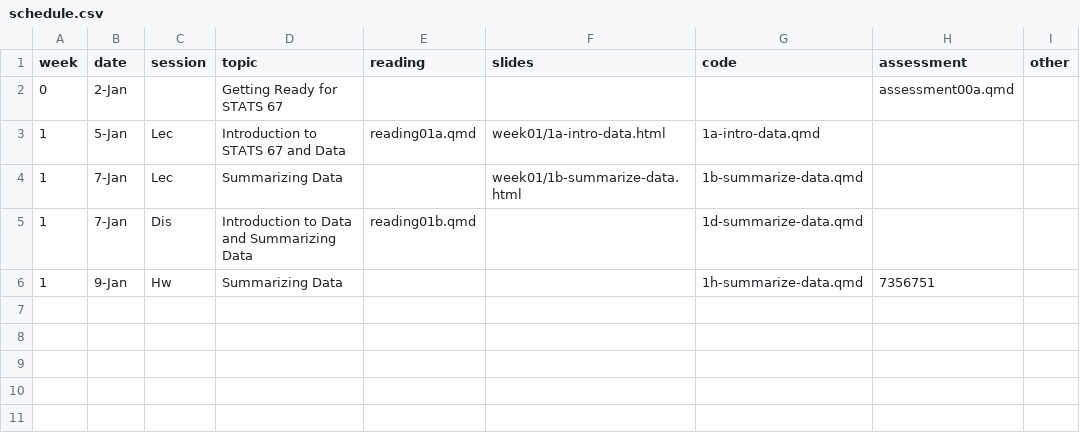
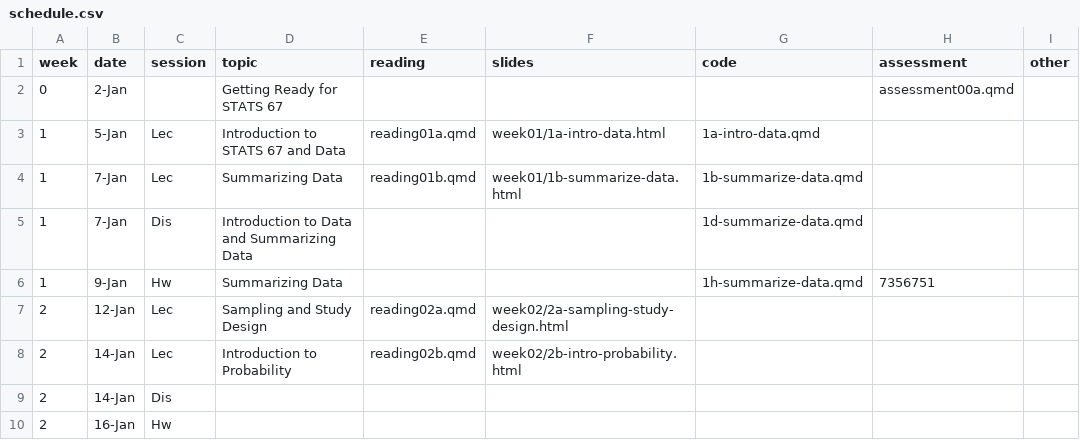
Before and after one commit to mdogucu/stats67-wi26-website, a CSV file: specific-content/schedule.csv, drawn as a sheet.

Commit message:
add week 2 lectures

```diff
--- a/specific-content/schedule.csv
+++ b/specific-content/schedule.csv
@@ -3,4 +3,8 @@
 1,5-Jan,Lec,Introduction to STATS 67 and Data,reading01a.qmd,week01/1a-intro-data.html,1a-intro-data.qmd,,
-1,7-Jan,Lec,Summarizing Data,,week01/1b-summarize-data.html,1b-summarize-data.qmd,,
-1,7-Jan,Dis,Introduction to Data and Summarizing Data,reading01b.qmd,,1d-summarize-data.qmd,,
+1,7-Jan,Lec,Summarizing Data,reading01b.qmd,week01/1b-summarize-data.html,1b-summarize-data.qmd,,
+1,7-Jan,Dis,Introduction to Data and Summarizing Data,,,1d-summarize-data.qmd,,
 1,9-Jan,Hw,Summarizing Data,,,1h-summarize-data.qmd,7356751,
+2,12-Jan,Lec,Sampling and Study Design,reading02a.qmd,week02/2a-sampling-study-design.html,,,
+2,14-Jan,Lec,Introduction to Probability,reading02b.qmd,week02/2b-intro-probability.html,,,
+2,14-Jan,Dis,,,,,,
+2,16-Jan,Hw,,,,,,
```
Also changed, not shown: 5 other files.
